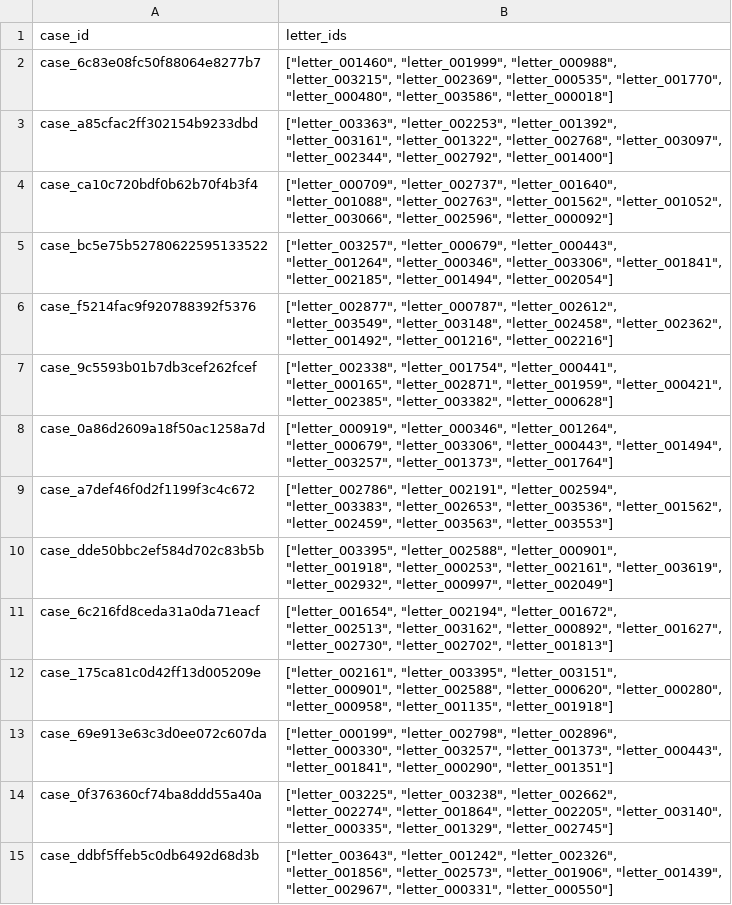
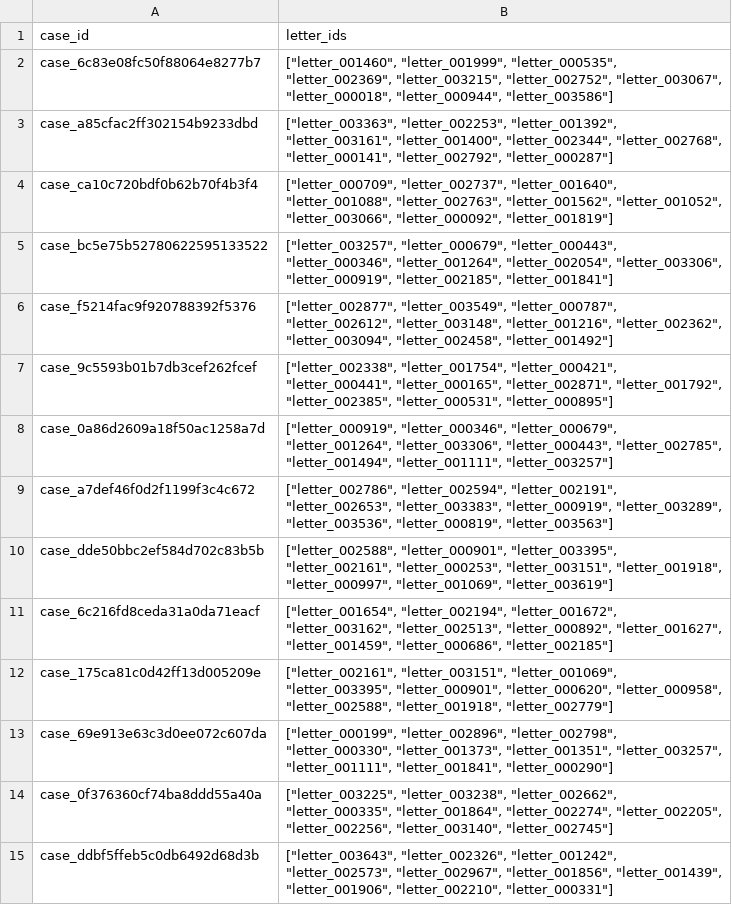
Before and after one commit to sharaanya18/My-Projects, a CSV file: eris_letter_retrieval/working/submission.csv, drawn as a sheet; only a part is shown; the diff covers the shown part only; the diff names each change by its address in the sheet, - before the commit and + after, or states it on an @@ line.

```diff
--- a/eris_letter_retrieval/working/submission.csv
+++ b/eris_letter_retrieval/working/submission.csv
-B2 (letter_ids): ["letter_001460", "letter_001999", "letter_000988", "letter_003215", "letter_002369", "letter_000535", "letter_001770", "letter_000480", "letter_003586", "letter_000018"]
+B2 (letter_ids): ["letter_001460", "letter_001999", "letter_000535", "letter_002369", "letter_003215", "letter_002752", "letter_003067", "letter_000018", "letter_000944", "letter_003586"]
-B3 (letter_ids): …"letter_001392", "letter_003161", "letter_001322", "letter_002768", "letter_003097", "letter_002344", "letter_002792", "letter_001400"]
+B3 (letter_ids): …"letter_001392", "letter_003161", "letter_001400", "letter_002344", "letter_002768", "letter_000141", "letter_002792", "letter_000287"]
-B4 (letter_ids): …"letter_001052", "letter_003066", "letter_002596", "letter_000092"]
+B4 (letter_ids): …"letter_001052", "letter_003066", "letter_000092", "letter_001819"]
-B5 (letter_ids): …"letter_000679", "letter_000443", "letter_001264", "letter_000346", "letter_003306", "letter_001841", "letter_002185", "letter_001494", "letter_002054"]
+B5 (letter_ids): …"letter_000679", "letter_000443", "letter_000346", "letter_001264", "letter_002054", "letter_003306", "letter_000919", "letter_002185", "letter_001841"]
-B6 (letter_ids): ["letter_002877", "letter_000787", "letter_002612", "letter_003549", "letter_003148", "letter_002458", "letter_002362", "letter_001492", "letter_001216", "letter_002216"]
+B6 (letter_ids): ["letter_002877", "letter_003549", "letter_000787", "letter_002612", "letter_003148", "letter_001216", "letter_002362", "letter_003094", "letter_002458", "letter_001492"]
-B7 (letter_ids): ["letter_002338", "letter_001754", "letter_000441", "letter_000165", "letter_002871", "letter_001959", "letter_000421", "letter_002385", "letter_003382", "letter_000628"]
+B7 (letter_ids): ["letter_002338", "letter_001754", "letter_000421", "letter_000441", "letter_000165", "letter_002871", "letter_001792", "letter_002385", "letter_000531", "letter_000895"]
-B8 (letter_ids): ["letter_000919", "letter_000346", "letter_001264", "letter_000679", "letter_003306", "letter_000443", "letter_001494", "letter_003257", "letter_001373", "letter_001764"]
+B8 (letter_ids): ["letter_000919", "letter_000346", "letter_000679", "letter_001264", "letter_003306", "letter_000443", "letter_002785", "letter_001494", "letter_001111", "letter_003257"]
-B9 (letter_ids): ["letter_002786", "letter_002191", "letter_002594", "letter_003383", "letter_002653", "letter_003536", "letter_001562", "letter_002459", "letter_003563", "letter_003553"]
+B9 (letter_ids): ["letter_002786", "letter_002594", "letter_002191", "letter_002653", "letter_003383", "letter_000919", "letter_003289", "letter_003536", "letter_000819", "letter_003563"]
-B10 (letter_ids): ["letter_003395", "letter_002588", "letter_000901", "letter_001918", "letter_000253", "letter_002161", "letter_003619", "letter_002932", "letter_000997", "letter_002049"]
+B10 (letter_ids): ["letter_002588", "letter_000901", "letter_003395", "letter_002161", "letter_000253", "letter_003151", "letter_001918", "letter_000997", "letter_001069", "letter_003619"]
-B11 (letter_ids): …"letter_002194", "letter_001672", "letter_002513", "letter_003162", "letter_000892", "letter_001627", "letter_002730", "letter_002702", "letter_001813"]
+B11 (letter_ids): …"letter_002194", "letter_001672", "letter_003162", "letter_002513", "letter_000892", "letter_001627", "letter_001459", "letter_000686", "letter_002185"]
-B12 (letter_ids): ["letter_002161", "letter_003395", "letter_003151", "letter_000901", "letter_002588", "letter_000620", "letter_000280", "letter_000958", "letter_001135", "letter_001918"]
+B12 (letter_ids): ["letter_002161", "letter_003151", "letter_001069", "letter_003395", "letter_000901", "letter_000620", "letter_000958", "letter_002588", "letter_001918", "letter_002779"]
-B13 (letter_ids): ["letter_000199", "letter_002798", "letter_002896", "letter_000330", "letter_003257", "letter_001373", "letter_000443", "letter_001841", "letter_000290", "letter_001351"]
+B13 (letter_ids): ["letter_000199", "letter_002896", "letter_002798", "letter_000330", "letter_001373", "letter_001351", "letter_003257", "letter_001111", "letter_001841", "letter_000290"]
-B14 (letter_ids): …"letter_003238", "letter_002662", "letter_002274", "letter_001864", "letter_002205", "letter_003140", "letter_000335", "letter_001329", "letter_002745"]
+B14 (letter_ids): …"letter_003238", "letter_002662", "letter_000335", "letter_001864", "letter_002274", "letter_002205", "letter_002256", "letter_003140", "letter_002745"]
-B15 (letter_ids): ["letter_003643", "letter_001242", "letter_002326", "letter_001856", "letter_002573", "letter_001906", "letter_001439", "letter_002967", "letter_000331", "letter_000550"]
+B15 (letter_ids): ["letter_003643", "letter_002326", "letter_001242", "letter_002573", "letter_002967", "letter_001856", "letter_001439", "letter_001906", "letter_002210", "letter_000331"]
```
Also changed, not shown: 156 edited cells elsewhere in this file.
